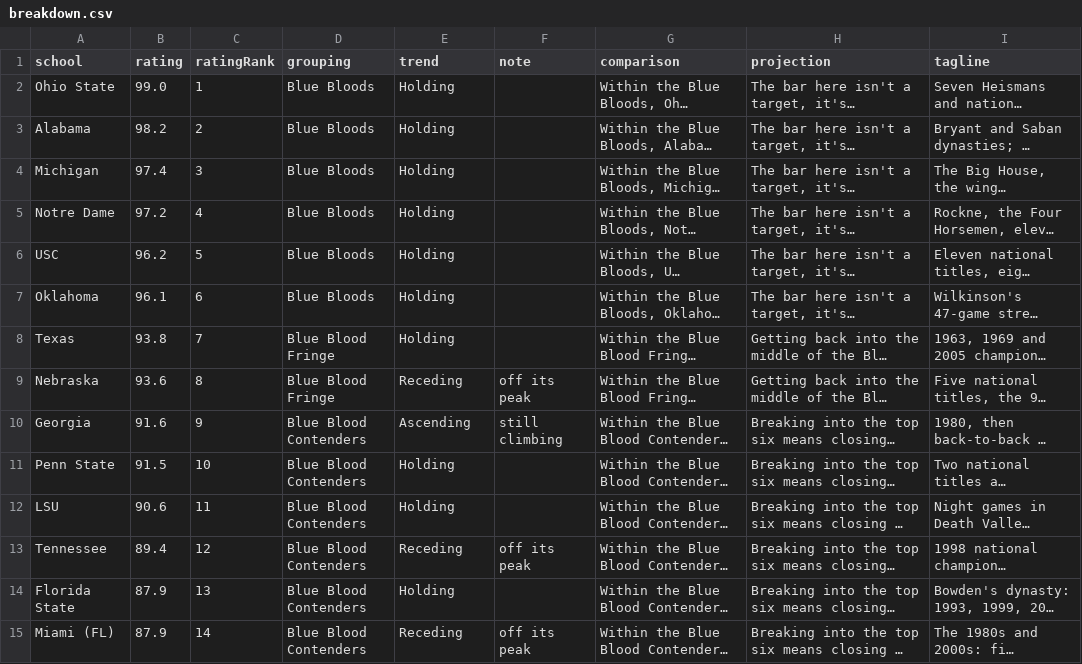
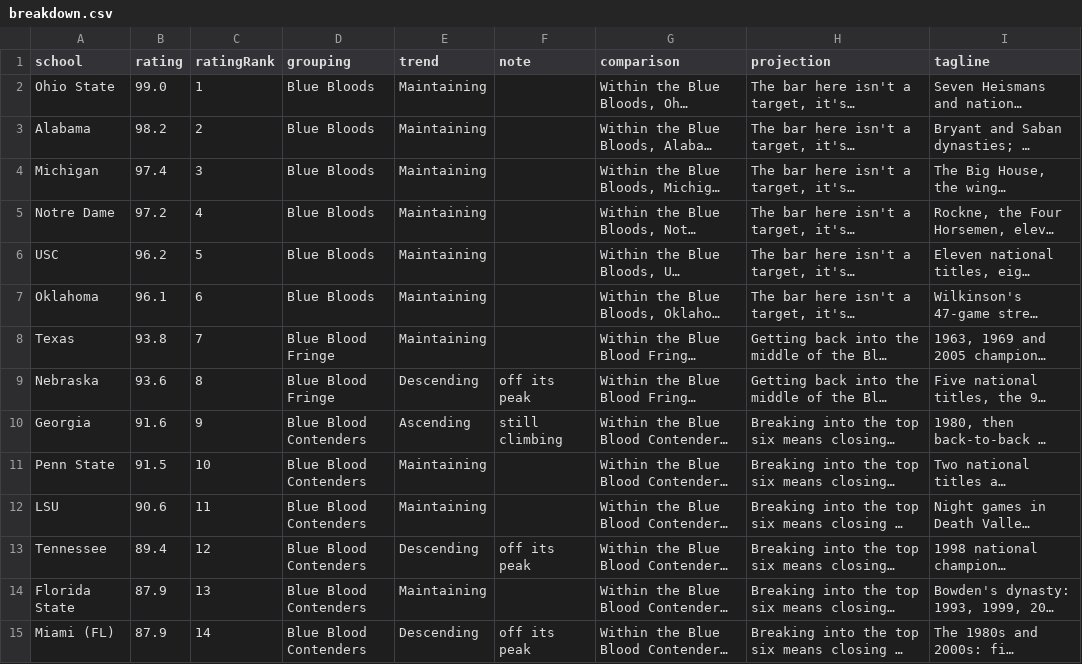
Before and after one commit to AlexVastartis/AlexVastartis.github.io, a CSV file: public/data/breakdown.csv, drawn as a sheet; only a part is shown; long unchanged cells end in …; the diff covers the shown part only; the diff names each change by its address in the sheet, - before the commit and + after, or states it on an @@ line.

Commit message:
Slice 2o: 10-stat strip, trend rename, panel tidy-up, more hovers
- Ranked-list colour strip is now the 10 rating stats (2 per criterion, in
  order), not the 5 criteria. The program's own high/low outliers (dropped
  from its rating) are greyed, matching the Team Panel. Hover is a CSS tooltip
  (instant) with stat / raw value / percentile.
- Trajectory words: Ascending / Descending / Maintaining (was Ascending /
  Receding / Holding). The Maintaining hover now spells out "keeping pace with
  its own history — no era of clear rise or decline".
- Ranked-list sub-line no longer repeats the grouping name — it's the
  trajectory, described.
- Team Panel: dropped the Ascending/… line entirely. The identity line is now
  #rank · rating · grouping. Each criterion header carries its percentile,
  coloured to match its label (criterion = bright, the 10 stats = muted).
- "⌖ jump" removed from the chart-view panel (only useful next to a list).
- ≈ prefix on the range-brace numbers.
- Added hover text across the app: ranked-list rank & rating, group counts,
  subject tabs, view toggle, conference chips, ★ team select, marker toggle,
  criterion-list rank & score, scatter axis titles, team-card panels.

```diff
--- a/public/data/breakdown.csv
+++ b/public/data/breakdown.csv
-E2:E8 (trend): Holding
+E2:E8 (trend): Maintaining
-E9 (trend): Receding
+E9 (trend): Descending
-E11:E12 (trend): Holding
+E11:E12 (trend): Maintaining
-E13 (trend): Receding
+E13 (trend): Descending
-E14 (trend): Holding
+E14 (trend): Maintaining
-E15 (trend): Receding
+E15 (trend): Descending
```
Also changed, not shown: 100 edited cells elsewhere in this file, 14 other files.
